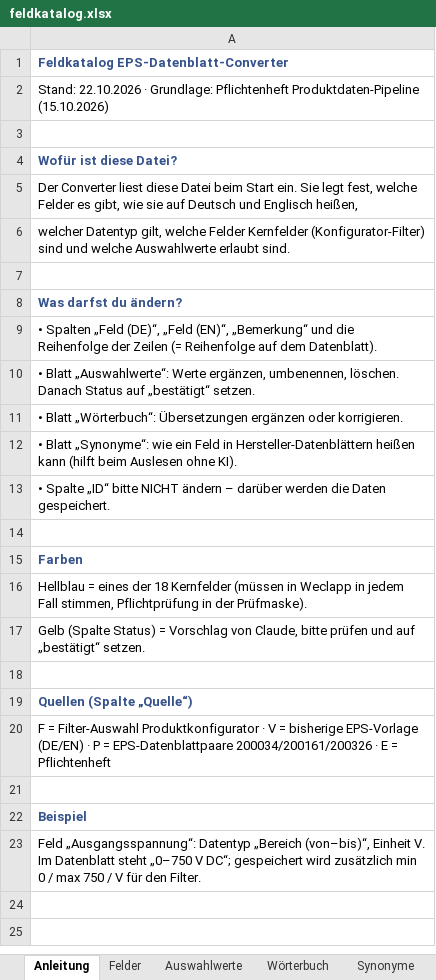
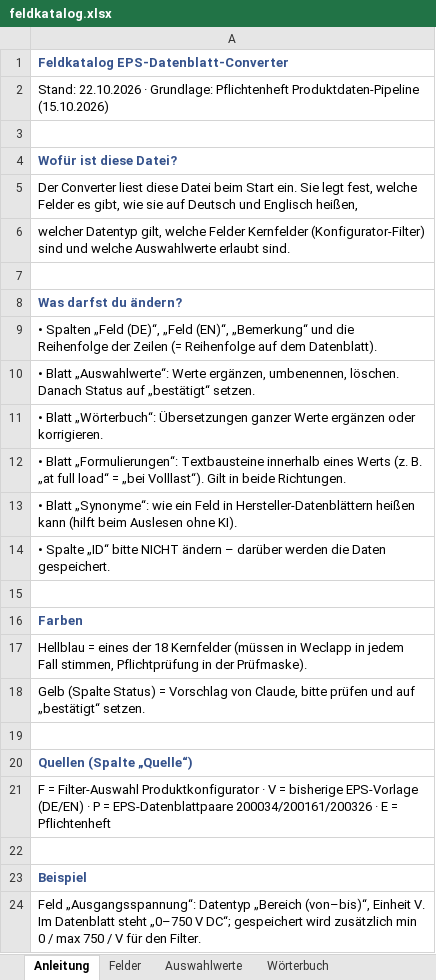
Before and after one commit to EntonJan/Datenblatt-Converter, an Excel workbook: katalog/feldkatalog.xlsx, sheet Anleitung, drawn as a sheet; values as stored, in another font and other column widths than the file's, no borders; the diff names each change by its address in the sheet, - before the commit and + after, or states it on an @@ line.

```diff
--- a/katalog/feldkatalog.xlsx (sheet Anleitung)
+++ b/katalog/feldkatalog.xlsx (sheet Anleitung)
-A11: …„Wörterbuch“: Übersetzungen ergänzen oder…
+A11: …„Wörterbuch“: Übersetzungen ganzer Werte ergänzen oder…
+row 12: • Blatt „Formulierungen“: Textbausteine innerhalb eines Werts (z. B. „at full load“ = „bei Volllast“). Gilt in beide Richtungen.
```
Also changed, not shown: other sheet tabs, 9 other files.
